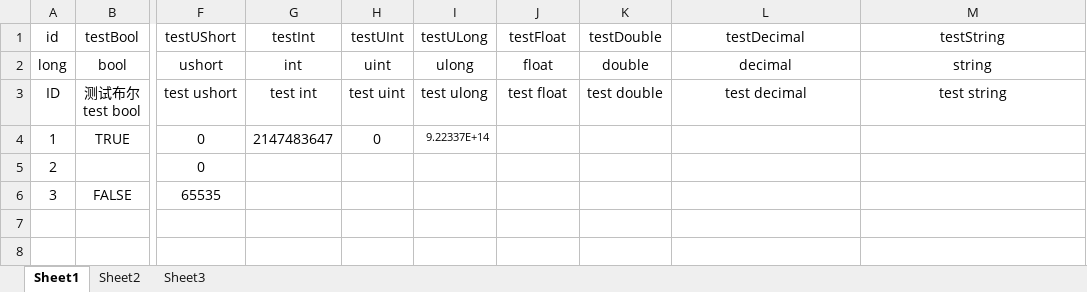
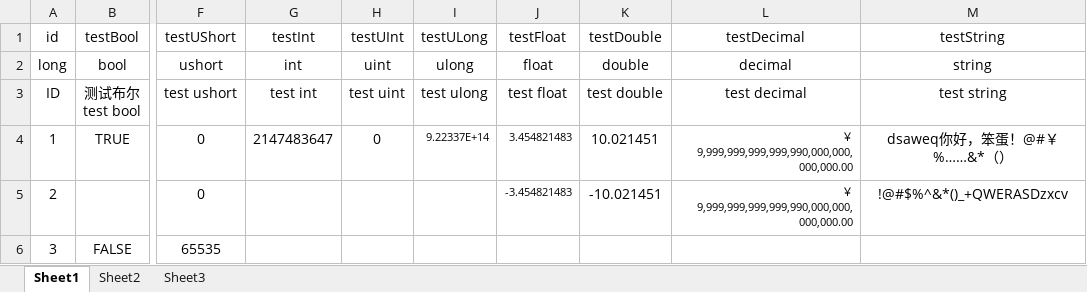
Before and after one commit to RainsSoft/QuickUnity, an Excel workbook: Files/Config/TestData.xlsx, sheet Sheet1, drawn as a sheet; only a part is shown, gaps mark what is left out; values as stored, in another font and other column widths than the file's, no borders; the diff names each change by its address in the sheet, - before the commit and + after, or states it on an @@ line.

Commit message:
[Add Feature] Support edit list separator or Key/Value separator on GUI.

```diff
--- a/Files/Config/TestData.xlsx (sheet Sheet1)
+++ b/Files/Config/TestData.xlsx (sheet Sheet1)
-J4 (testFloat): (empty)
+J4 (testFloat): 3.454821483
-K4 (testDouble): (empty)
+K4 (testDouble): 10.021451
-L4:L5 (testDecimal): (empty)
+L4:L5 (testDecimal): ￥9,999,999,999,999,990,000,000,000,000.00
-M4 (testString): (empty)
+M4 (testString): dsaweq你好，笨蛋！@#￥%……&*（）
-J5 (testFloat): (empty)
+J5 (testFloat): -3.454821483
-K5 (testDouble): (empty)
+K5 (testDouble): -10.021451
-M5 (testString): (empty)
+M5 (testString): !@#$%^&*()_+QWERASDzxcv
```
Also changed, not shown: 32 other files.
